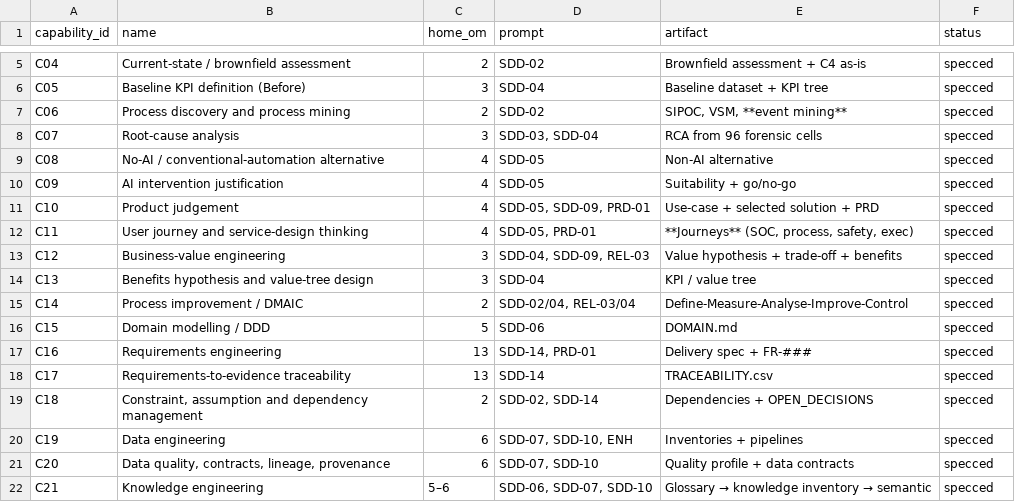
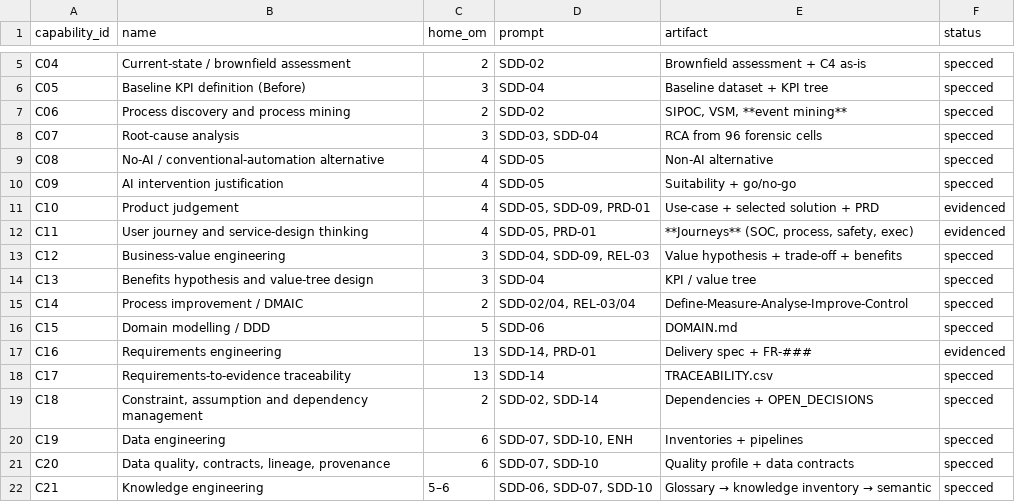
Before and after one commit to sruthiviswanathan/AI_FDE_ICS_OT_Autonomous_Risk_Resilience_Command_Center_v2, a CSV file: participant/work/FDE_96_COVERAGE.csv, drawn as a sheet; only a part is shown, gaps mark what is left out.

```diff
--- a/participant/work/FDE_96_COVERAGE.csv
+++ b/participant/work/FDE_96_COVERAGE.csv
@@ -10,4 +10,4 @@ C08,No-AI / conventional-automation alternative,4,SDD-05,Non-AI alternative,spec
 C09,AI intervention justification,4,SDD-05,Suitability + go/no-go,specced
-C10,Product judgement,4,"SDD-05, SDD-09, PRD-01",Use-case + selected solution + PRD,specced
-C11,User journey and service-design thinking,4,"SDD-05, PRD-01","**Journeys** (SOC, process, safety, exec)",specced
+C10,Product judgement,4,"SDD-05, SDD-09, PRD-01",Use-case + selected solution + PRD,evidenced
+C11,User journey and service-design thinking,4,"SDD-05, PRD-01","**Journeys** (SOC, process, safety, exec)",evidenced
 C12,Business-value engineering,3,"SDD-04, SDD-09, REL-03",Value hypothesis + trade-off + benefits,specced
@@ -16,3 +16,3 @@ C14,Process improvement / DMAIC,2,"SDD-02/04, REL-03/04",Define-Measure-Analyse-
 C15,Domain modelling / DDD,5,SDD-06,DOMAIN.md,specced
-C16,Requirements engineering,13,"SDD-14, PRD-01",Delivery spec + FR-###,specced
+C16,Requirements engineering,13,"SDD-14, PRD-01",Delivery spec + FR-###,evidenced
 C17,Requirements-to-evidence traceability,13,SDD-14,TRACEABILITY.csv,specced
```
Also changed, not shown: participant/work/sdd_15/SDD-14_delivery_spec/TRACEABILITY.csv, specs/TRACEABILITY.csv, 10 other files.
